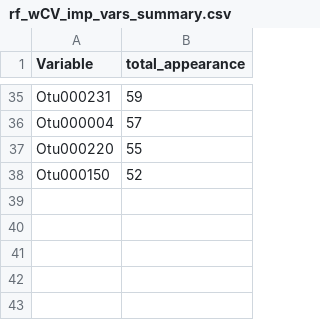
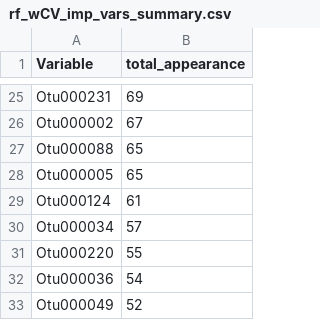
Before and after one commit to SchlossLab/Sze_FollowUps_Microbiome_2017, a CSV file: results/tables/rf_wCV_imp_vars_summary.csv, drawn as a sheet; only a part is shown, gaps mark what is left out; the diff covers the shown part only.

```diff
--- a/results/tables/rf_wCV_imp_vars_summary.csv
+++ b/results/tables/rf_wCV_imp_vars_summary.csv
@@ -35,4 +25,9 @@
-"Otu000231",59
-"Otu000004",57
+"Otu000231",69
+"Otu000002",67
+"Otu000088",65
+"Otu000005",65
+"Otu000124",61
+"Otu000034",57
 "Otu000220",55
-"Otu000150",52
+"Otu000036",54
+"Otu000049",52
```
Also changed, not shown: 11 added rows, 21 removed rows and 9 edited cells elsewhere in this file, results/tables/ROC_model_summary.csv, results/tables/test_data_splits.csv, 5 other files.
